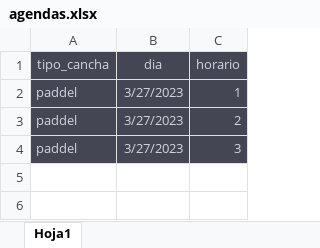
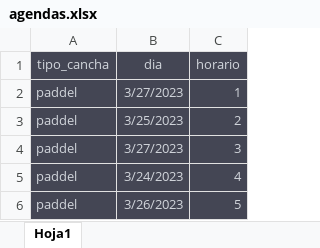
Before and after one commit to arizonv/DJANGO-EXCEL, an Excel workbook: agendas.xlsx, sheet Hoja1, drawn as a sheet; values as stored, in another font and other column widths than the file's, no borders; table styles not drawn; the diff names each change by its address in the sheet, - before the commit and + after, or states it on an @@ line.

Commit message:
mejorando carga de excel y validaciones de dias habiles

```diff
--- a/agendas.xlsx (sheet Hoja1)
+++ b/agendas.xlsx (sheet Hoja1)
-B3 (dia): 3/27/2023
+B3 (dia): 3/25/2023
+row 5: paddel | 3/24/2023 | 4
+row 6: paddel | 3/26/2023 | 5
```
Also changed, not shown: 4 other files.
